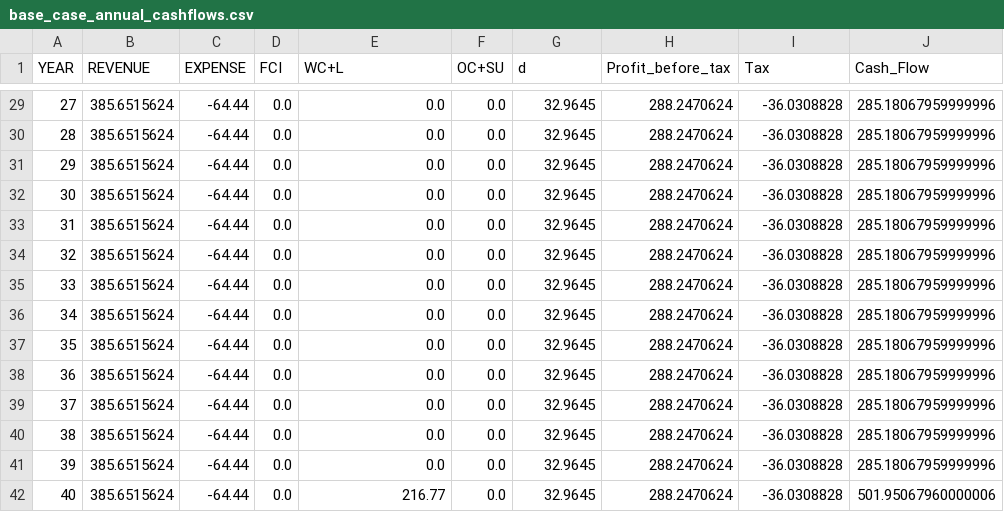
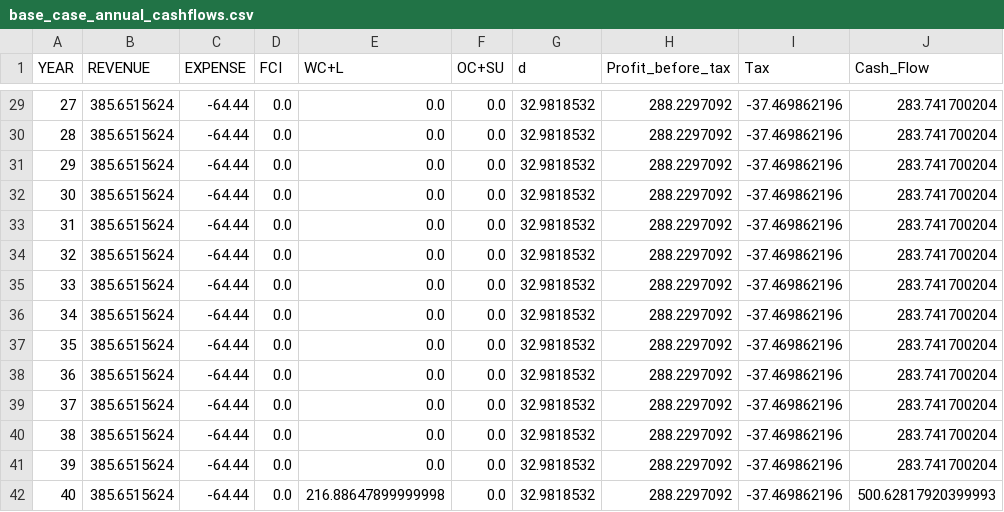
Before and after one commit to MichelleChung-code/SmallModularNuclearReactor, a CSV file: mfs/processed/base_case_annual_cashflows.csv, drawn as a sheet; only a part is shown, gaps mark what is left out; the diff covers the shown part only.

```diff
--- a/mfs/processed/base_case_annual_cashflows.csv
+++ b/mfs/processed/base_case_annual_cashflows.csv
@@ -29,14 +29,14 @@ YEAR,REVENUE,EXPENSE,FCI,WC+L,OC+SU,d,Profit_before_tax,Tax,Cash_Flow
-27,385.6515624,-64.44,0.0,0.0,0.0,32.9645,288.2470624,-36.0308828,285.18067959999996
-28,385.6515624,-64.44,0.0,0.0,0.0,32.9645,288.2470624,-36.0308828,285.18067959999996
-29,385.6515624,-64.44,0.0,0.0,0.0,32.9645,288.2470624,-36.0308828,285.18067959999996
-30,385.6515624,-64.44,0.0,0.0,0.0,32.9645,288.2470624,-36.0308828,285.18067959999996
-31,385.6515624,-64.44,0.0,0.0,0.0,32.9645,288.2470624,-36.0308828,285.18067959999996
-32,385.6515624,-64.44,0.0,0.0,0.0,32.9645,288.2470624,-36.0308828,285.18067959999996
-33,385.6515624,-64.44,0.0,0.0,0.0,32.9645,288.2470624,-36.0308828,285.18067959999996
-34,385.6515624,-64.44,0.0,0.0,0.0,32.9645,288.2470624,-36.0308828,285.18067959999996
-35,385.6515624,-64.44,0.0,0.0,0.0,32.9645,288.2470624,-36.0308828,285.18067959999996
-36,385.6515624,-64.44,0.0,0.0,0.0,32.9645,288.2470624,-36.0308828,285.18067959999996
-37,385.6515624,-64.44,0.0,0.0,0.0,32.9645,288.2470624,-36.0308828,285.18067959999996
-38,385.6515624,-64.44,0.0,0.0,0.0,32.9645,288.2470624,-36.0308828,285.18067959999996
-39,385.6515624,-64.44,0.0,0.0,0.0,32.9645,288.2470624,-36.0308828,285.18067959999996
-40,385.6515624,-64.44,0.0,216.77,0.0,32.9645,288.2470624,-36.0308828,501.95067960000006
+27,385.6515624,-64.44,0.0,0.0,0.0,32.9818532,288.2297092,-37.469862196,283.741700204
+28,385.6515624,-64.44,0.0,0.0,0.0,32.9818532,288.2297092,-37.469862196,283.741700204
+29,385.6515624,-64.44,0.0,0.0,0.0,32.9818532,288.2297092,-37.469862196,283.741700204
+30,385.6515624,-64.44,0.0,0.0,0.0,32.9818532,288.2297092,-37.469862196,283.741700204
+31,385.6515624,-64.44,0.0,0.0,0.0,32.9818532,288.2297092,-37.469862196,283.741700204
+32,385.6515624,-64.44,0.0,0.0,0.0,32.9818532,288.2297092,-37.469862196,283.741700204
+33,385.6515624,-64.44,0.0,0.0,0.0,32.9818532,288.2297092,-37.469862196,283.741700204
+34,385.6515624,-64.44,0.0,0.0,0.0,32.9818532,288.2297092,-37.469862196,283.741700204
+35,385.6515624,-64.44,0.0,0.0,0.0,32.9818532,288.2297092,-37.469862196,283.741700204
+36,385.6515624,-64.44,0.0,0.0,0.0,32.9818532,288.2297092,-37.469862196,283.741700204
+37,385.6515624,-64.44,0.0,0.0,0.0,32.9818532,288.2297092,-37.469862196,283.741700204
+38,385.6515624,-64.44,0.0,0.0,0.0,32.9818532,288.2297092,-37.469862196,283.741700204
+39,385.6515624,-64.44,0.0,0.0,0.0,32.9818532,288.2297092,-37.469862196,283.741700204
+40,385.6515624,-64.44,0.0,216.88647899999998,0.0,32.9818532,288.2297092,-37.469862196,500.62817920399993
```
Also changed, not shown: 108 edited cells elsewhere in this file, 1 other file.
